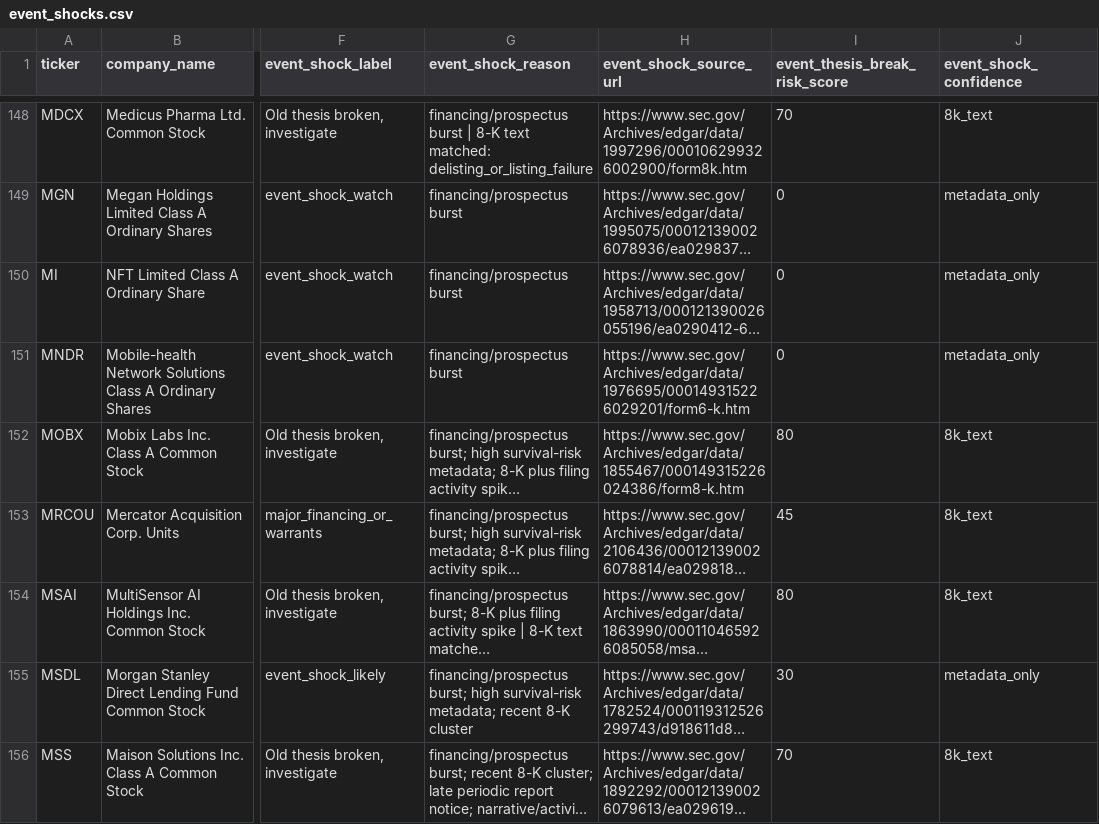
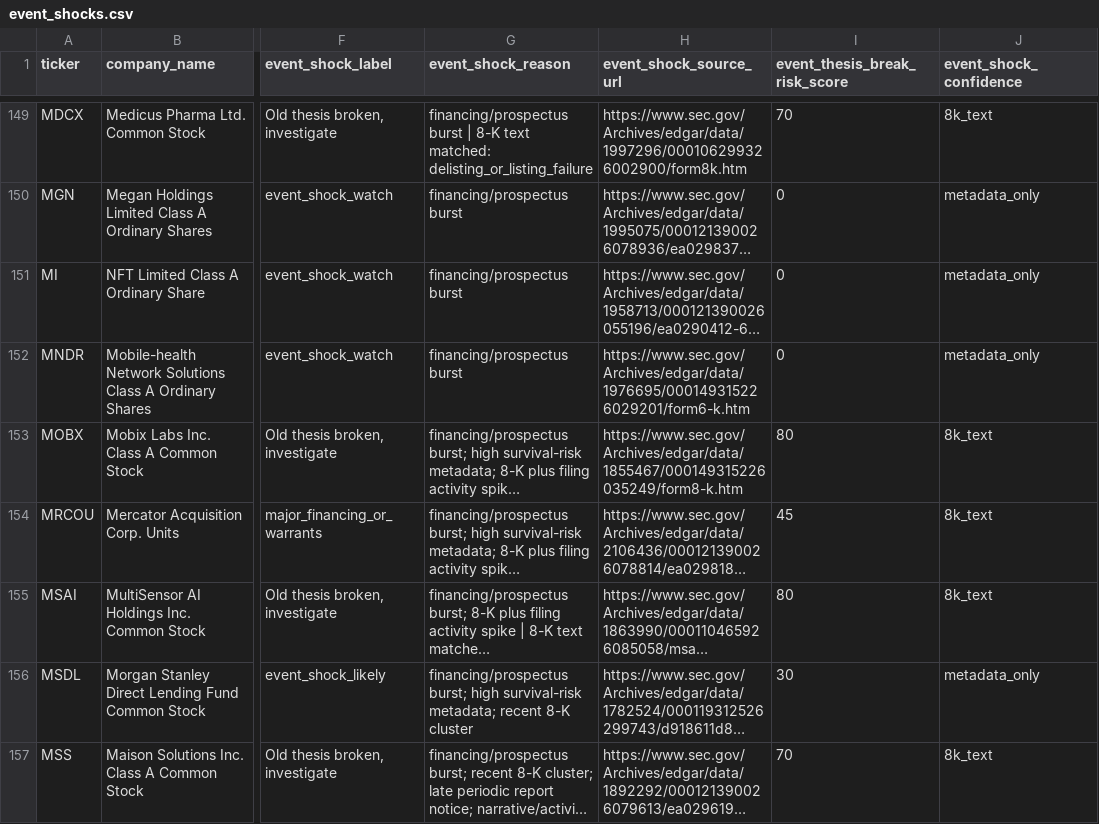
Before and after one commit to Kastnermj/mysterymachine, a CSV file: data/processed/event_shocks.csv, drawn as a sheet; only a part is shown, gaps mark what is left out; long unchanged cells end in …; addresses are those after the commit; the diff covers the shown part only; the diff names each change by its address in the sheet, - before the commit and + after, or states it on an @@ line.

```diff
--- a/data/processed/event_shocks.csv
+++ b/data/processed/event_shocks.csv
-H153 (event_shock_source_url): https://www.sec.gov/Archives/edgar/data/1855467/000149315226024386/form8-k.htm
+H153 (event_shock_source_url): https://www.sec.gov/Archives/edgar/data/1855467/000149315226035249/form8-k.htm
```
Also changed, not shown: 2 added rows and 23 edited cells elsewhere in this file, data/processed/fundamentals_stub.csv, data/processed/price_history_features.csv, 11 other files.
